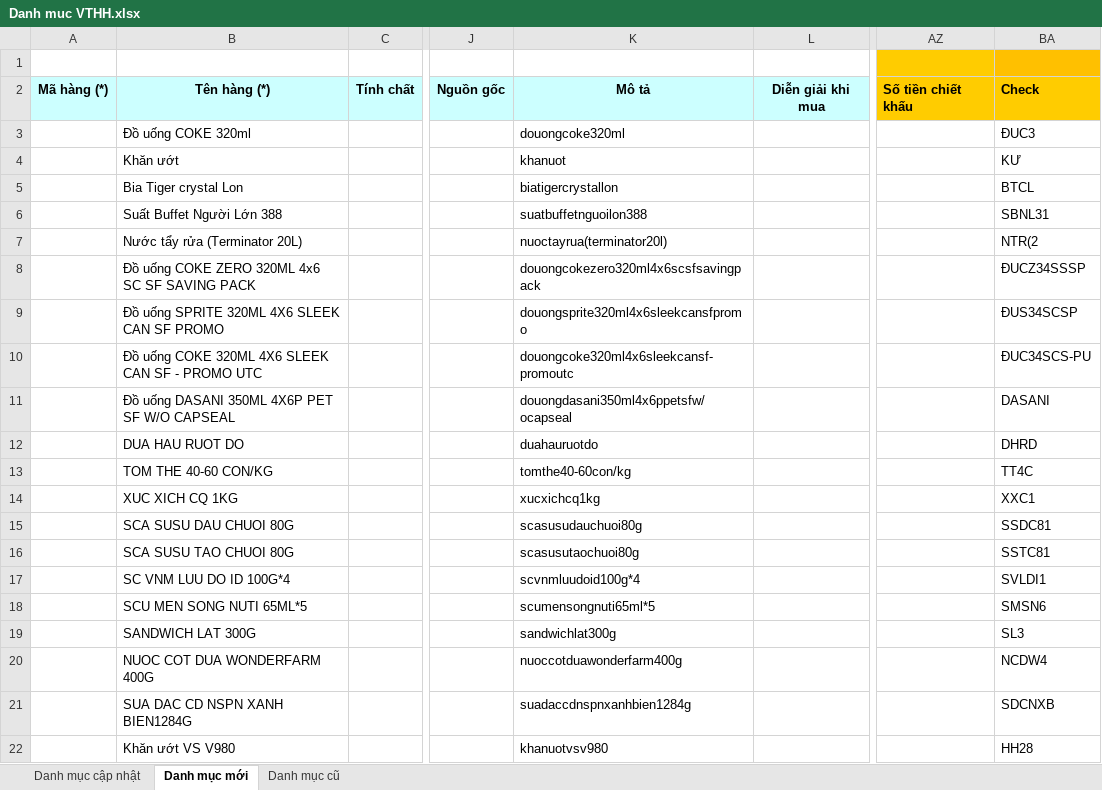
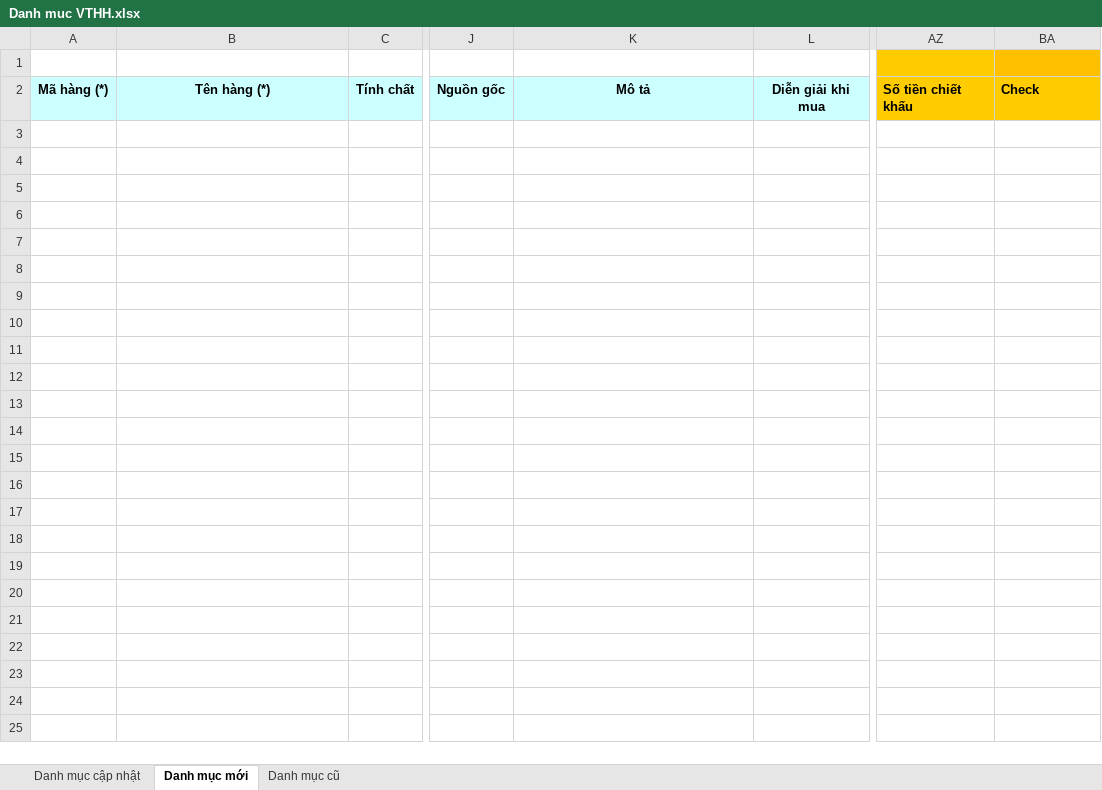
Before and after one commit to phuocanh2k1/RPA_AmberMuaHang, an Excel workbook: Output/Danh muc VTHH.xlsx, sheet Danh mục mới, drawn as a sheet; only a part is shown, gaps mark what is left out; values as stored, in another font and other column widths than the file's, no borders; rows hold the shown columns only; the diff covers the shown part only; the diff names each change by its address in the sheet, - before the commit and + after, or states it on an @@ line.

```diff
--- a/Output/Danh muc VTHH.xlsx (sheet Danh mục mới)
+++ b/Output/Danh muc VTHH.xlsx (sheet Danh mục mới)
-row 3:  | Đồ uống COKE 320ml |  |  | douongcoke320ml |  |  | ĐUC3
-row 4:  | Khăn ướt |  |  | khanuot |  |  | KƯ
-row 5:  | Bia Tiger crystal Lon |  |  | biatigercrystallon |  |  | BTCL
-row 6:  | Suất Buffet Người Lớn 388 |  |  | suatbuffetnguoilon388 |  |  | SBNL31
-row 7:  | Nước tẩy rửa (Terminator 20L) |  |  | nuoctayrua(terminator20l) |  |  | NTR(2
-row 8:  | Đồ uống COKE ZERO 320ML 4x6 SC SF SAVING PACK |  |  | douongcokezero320ml4x6scsfsavingpack |  |  | ĐUCZ34SSSP
-row 9:  | Đồ uống SPRITE 320ML 4X6 SLEEK CAN SF PROMO |  |  | douongsprite320ml4x6sleekcansfpromo |  |  | ĐUS34SCSP
-row 10:  | Đồ uống COKE 320ML 4X6 SLEEK CAN SF - PROMO UTC |  |  | douongcoke320ml4x6sleekcansf-promoutc |  |  | ĐUC34SCS-PU
-row 11:  | Đồ uống DASANI 350ML 4X6P PET SF W/O CAPSEAL |  |  | douongdasani350ml4x6ppetsfw/ocapseal |  |  | DASANI
-row 12:  | DUA HAU RUOT DO |  |  | duahauruotdo |  |  | DHRD
-row 13:  | TOM THE 40-60 CON/KG |  |  | tomthe40-60con/kg |  |  | TT4C
-row 14:  | XUC XICH CQ 1KG |  |  | xucxichcq1kg |  |  | XXC1
-row 15:  | SCA SUSU DAU CHUOI 80G |  |  | scasusudauchuoi80g |  |  | SSDC81
-row 16:  | SCA SUSU TAO CHUOI 80G |  |  | scasusutaochuoi80g |  |  | SSTC81
-row 17:  | SC VNM LUU DO ID 100G*4 |  |  | scvnmluudoid100g*4 |  |  | SVLDI1
-row 18:  | SCU MEN SONG NUTI 65ML*5 |  |  | scumensongnuti65ml*5 |  |  | SMSN6
-row 19:  | SANDWICH LAT 300G |  |  | sandwichlat300g |  |  | SL3
-row 20:  | NUOC COT DUA WONDERFARM 400G |  |  | nuoccotduawonderfarm400g |  |  | NCDW4
-row 21:  | SUA DAC CD NSPN XANH BIEN1284G |  |  | suadaccdnspnxanhbien1284g |  |  | SDCNXB
-row 22:  | Khăn ướt VS V980 |  |  | khanuotvsv980 |  |  | HH28
```
Also changed, not shown: 199 removed rows elsewhere in this sheet, sheet Danh mục cũ, sheet Danh mục cập nhật, config/config.xlsx, 3 other files.
